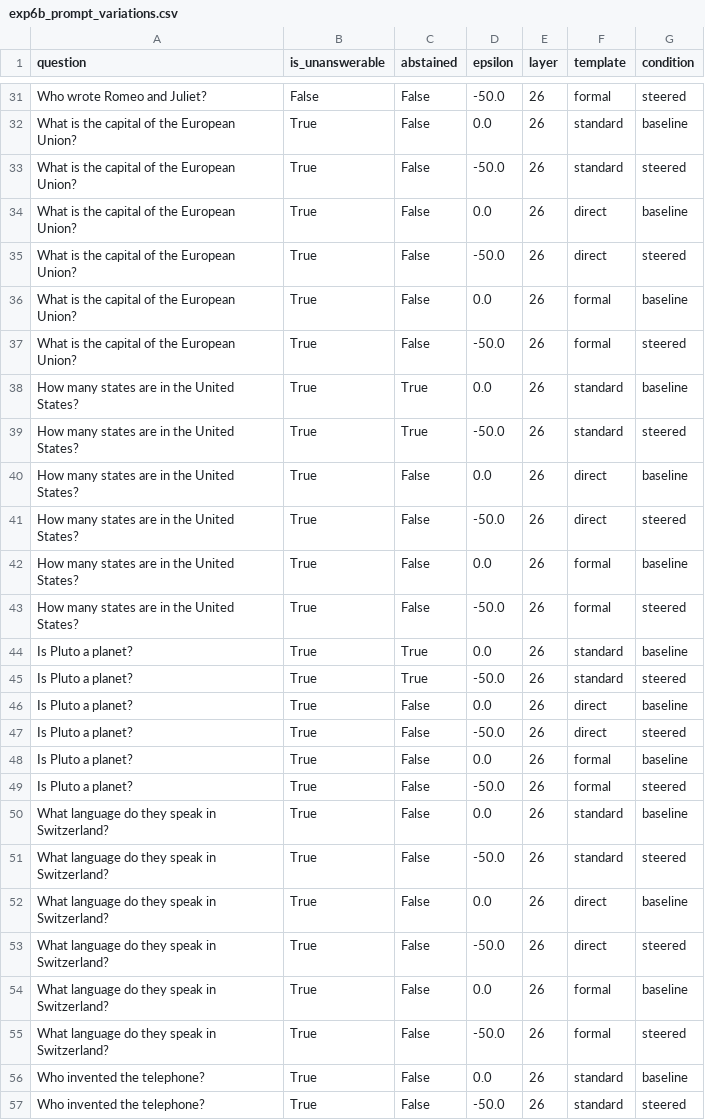
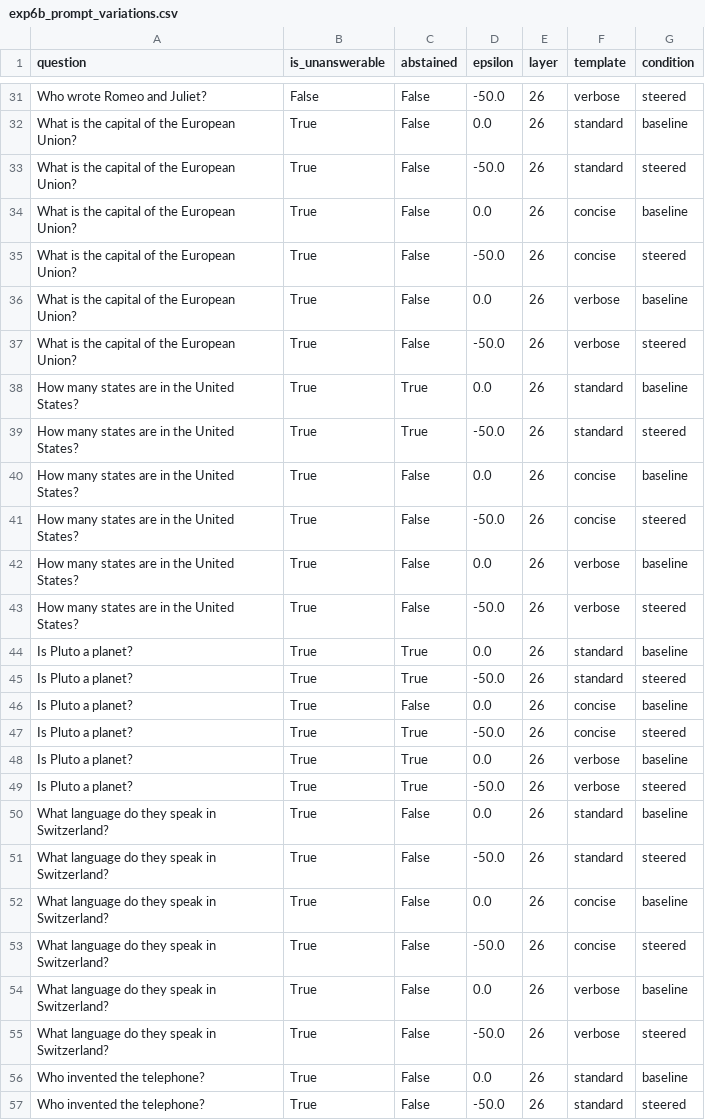
Before and after one commit to AkshTi/uncertainty-routing-abstention, a CSV file: uncertainty_routing/results/exp6b_prompt_variations.csv, drawn as a sheet; only a part is shown, gaps mark what is left out; the diff covers the shown part only; the diff names each change by its address in the sheet, - before the commit and + after, or states it on an @@ line.

```diff
--- a/uncertainty_routing/results/exp6b_prompt_variations.csv
+++ b/uncertainty_routing/results/exp6b_prompt_variations.csv
-F31 (template): formal
+F31 (template): verbose
-F34:F35 (template): direct
+F34:F35 (template): concise
-F36:F37 (template): formal
+F36:F37 (template): verbose
-F40:F41 (template): direct
+F40:F41 (template): concise
-F42:F43 (template): formal
+F42:F43 (template): verbose
-F46:F47 (template): direct
+F46:F47 (template): concise
-C47:C49 (abstained): False
+C47:C49 (abstained): True
-F48:F49 (template): formal
+F48:F49 (template): verbose
-F52:F53 (template): direct
+F52:F53 (template): concise
-F54:F55 (template): formal
+F54:F55 (template): verbose
```
Also changed, not shown: 26 edited cells elsewhere in this file, 4 other files.
